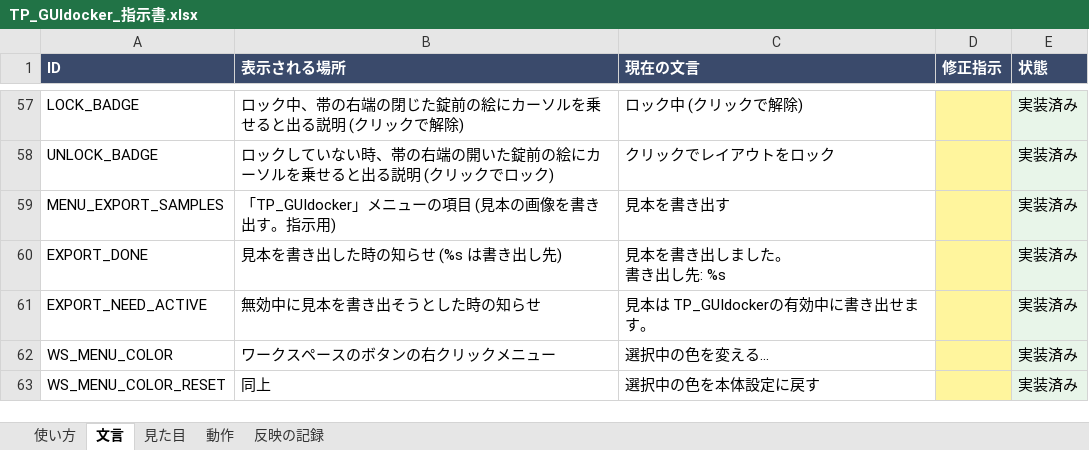
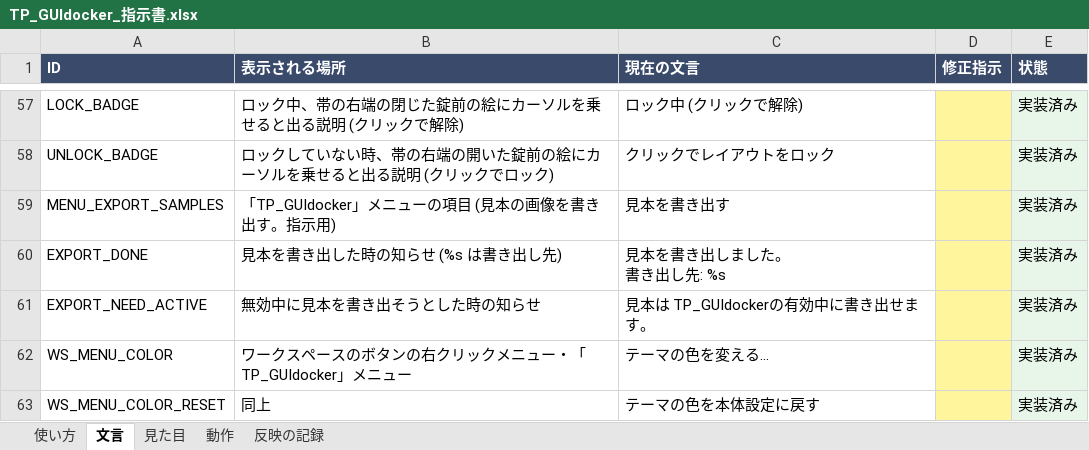
Before and after one commit to tpmorp/TP_GUIdocker, an Excel workbook: docs/TP_GUIdocker_指示書.xlsx, sheet 文言, drawn as a sheet; only a part is shown, gaps mark what is left out; values as stored, in another font and other column widths than the file's, no borders; the diff names each change by its address in the sheet, - before the commit and + after, or states it on an @@ line.

```diff
--- a/docs/TP_GUIdocker_指示書.xlsx (sheet 文言)
+++ b/docs/TP_GUIdocker_指示書.xlsx (sheet 文言)
-B62 (表示される場所): ワークスペースのボタンの右クリックメニュー
+B62 (表示される場所): ワークスペースのボタンの右クリックメニュー・「TP_GUIdocker」メニュー
-C62 (現在の文言): 選択中の色を変える…
+C62 (現在の文言): テーマの色を変える…
-C63 (現在の文言): 選択中の色を本体設定に戻す
+C63 (現在の文言): テーマの色を本体設定に戻す
```
Also changed, not shown: sheet 見た目, sheet 反映の記録, 8 other files.
